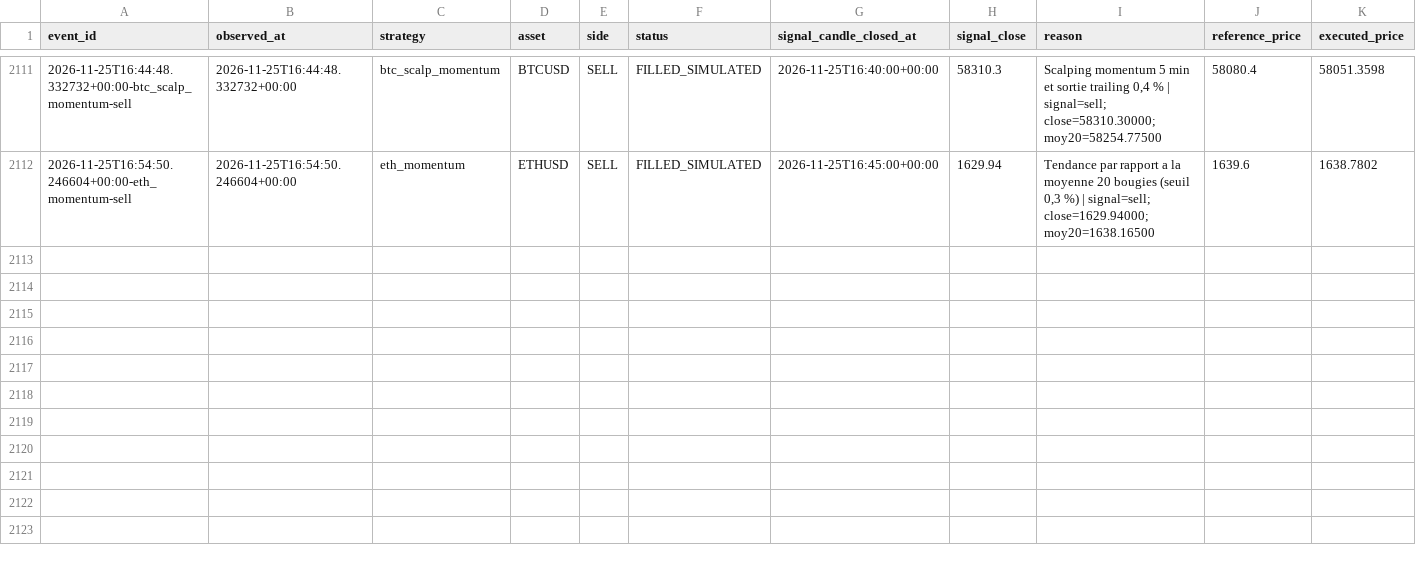
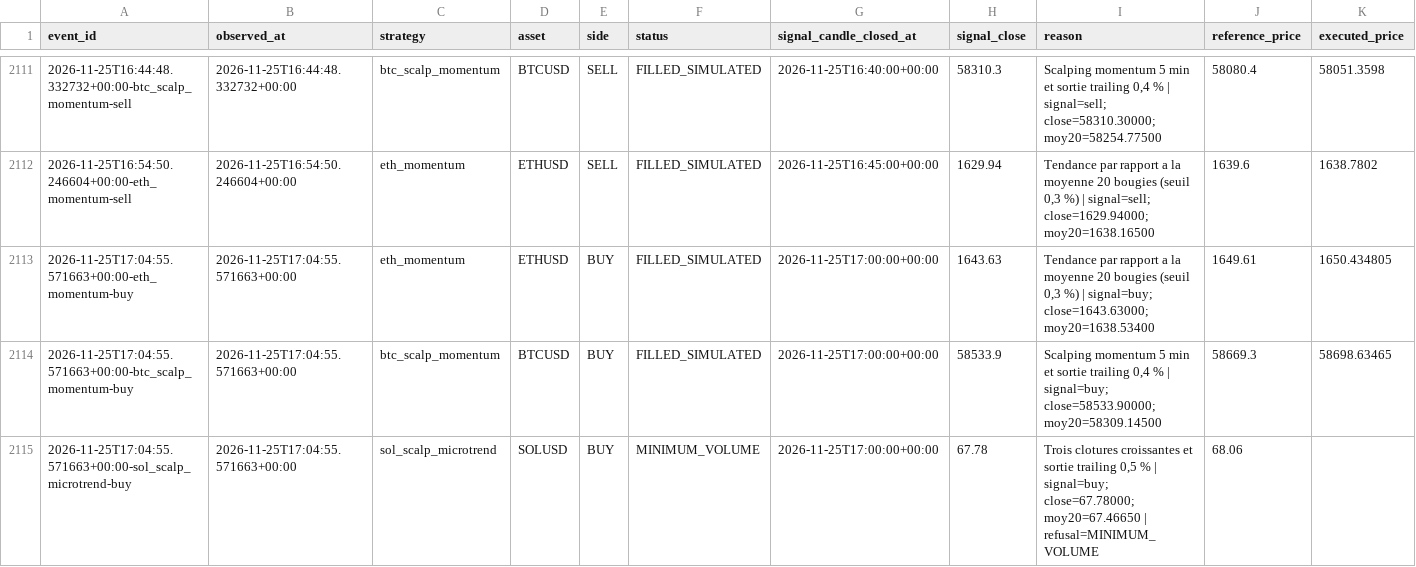
Before and after one commit to SeikoChillBot/AI-Trading, a CSV file: reports/realistic_orders.csv, drawn as a sheet; only a part is shown, gaps mark what is left out; rows hold the shown columns only; the diff names each change by its address in the sheet, - before the commit and + after, or states it on an @@ line.

```diff
--- a/reports/realistic_orders.csv
+++ b/reports/realistic_orders.csv
+row 2113: 2026-11-25T17:04:55.571663+00:00-eth_momentum-buy | 2026-11-25T17:04:55.571663+00:00 | eth_momentum | ETHUSD | BUY | FILLED_SIMULATED | 2026-11-25T17:00:00+00:00 | 1643.63 | Tendance par rapport a la moyenne 20 bougies (seuil 0,3 %) | signal=buy; close=1643.63000; moy20=1638.53400 | 1649.61 | 1650.434805
+row 2114: 2026-11-25T17:04:55.571663+00:00-btc_scalp_momentum-buy | 2026-11-25T17:04:55.571663+00:00 | btc_scalp_momentum | BTCUSD | BUY | FILLED_SIMULATED | 2026-11-25T17:00:00+00:00 | 58533.9 | Scalping momentum 5 min et sortie trailing 0,4 % | signal=buy; close=58533.90000; moy20=58309.14500 | 58669.3 | 58698.63465
+row 2115: 2026-11-25T17:04:55.571663+00:00-sol_scalp_microtrend-buy | 2026-11-25T17:04:55.571663+00:00 | sol_scalp_microtrend | SOLUSD | BUY | MINIMUM_VOLUME | 2026-11-25T17:00:00+00:00 | 67.78 | Trois clotures croissantes et sortie trailing 0,5 % | signal=buy; close=67.78000; moy20=67.46650 | refusal=MINIMUM_VOLUME | 68.06
```
Also changed, not shown: reports/latest.csv, reports/realistic_latest.csv, 16 other files.
